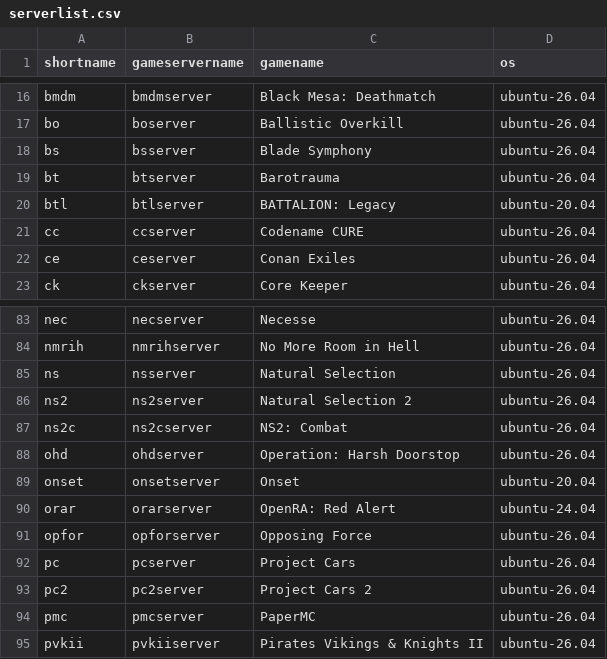
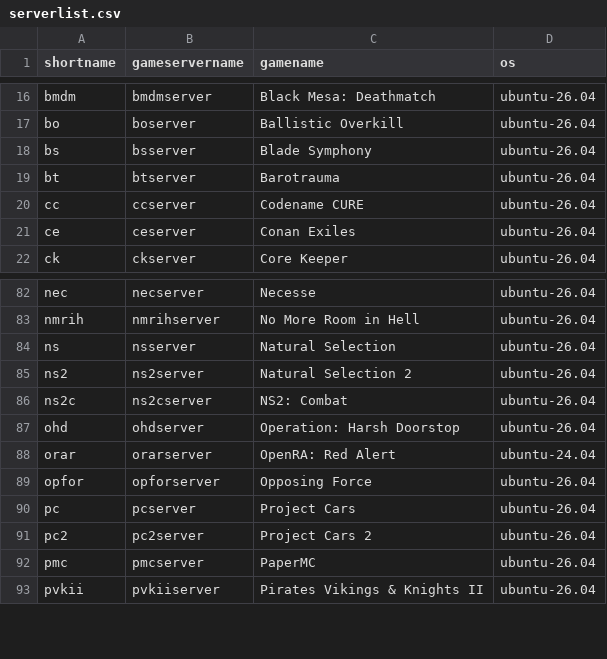
Before and after one commit to GameServerManagers/LinuxGSM, a CSV file: lgsm/data/serverlist.csv, drawn as a sheet; only a part is shown, gaps mark what is left out; the diff names each change by its address in the sheet, - before the commit and + after, or states it on an @@ line.

Commit message:
feat: deprecate Onset and BATTALION: Legacy
Both games were abandoned by their developers and both server binaries
link against libssl.so.1.1, which no supported distro ships. LinuxGSM
already refused to install them above Ubuntu 20.04 and Debian 11, and
Ubuntu 20.04 reached end of standard support in May 2025, so neither
server is installable on any distro LinuxGSM targets.

Removes btl and onset from the server and dependency lists, their
default configs, game icons, fix_onset.sh and its registration, their
info_game and info_messages handlers, the btl install_config branch,
the check_deps distro guard that existed only for these two, and their
entries in the details-check legacy runner list.

```diff
--- a/lgsm/data/serverlist.csv
+++ b/lgsm/data/serverlist.csv
-row 20: btl | btlserver | BATTALION: Legacy | ubuntu-20.04
-row 89: onset | onsetserver | Onset | ubuntu-20.04
```
Also changed, not shown: lgsm/data/almalinux-8.csv, lgsm/data/almalinux-9.csv, 33 other files.
